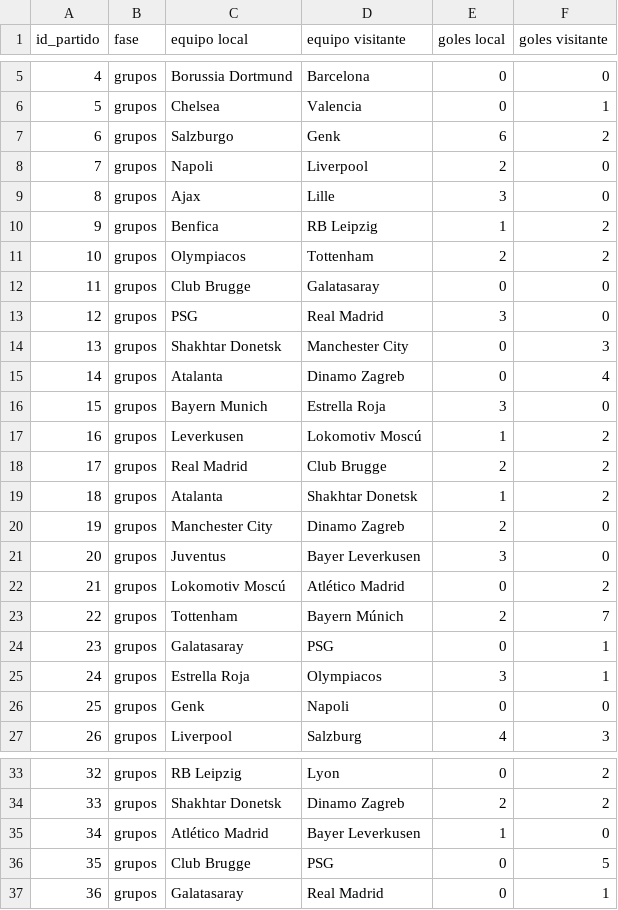
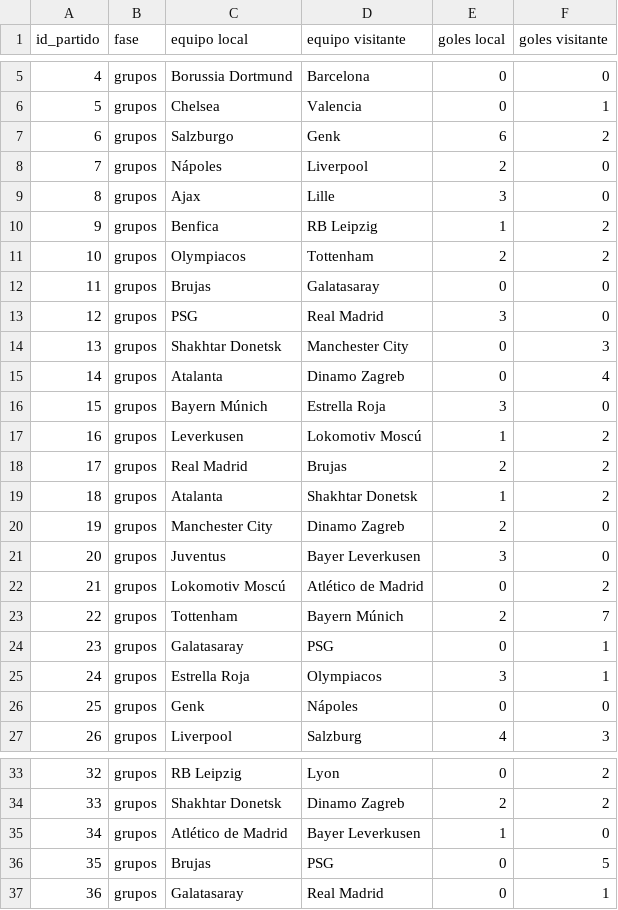
Before and after one commit to GonzaloGmv/analisis-de-datos_champions, a CSV file: 2019-2020.csv, drawn as a sheet; only a part is shown, gaps mark what is left out; the diff covers the shown part only.

```diff
--- a/2019-2020.csv
+++ b/2019-2020.csv
@@ -7,3 +7,3 @@ id_partido,fase,equipo local,equipo visitante,goles local,goles visitante
 6,grupos,Salzburgo,Genk,6,2
-7,grupos,Napoli,Liverpool,2,0
+7,grupos,Nápoles,Liverpool,2,0
 8,grupos,Ajax,Lille,3,0
@@ -11,3 +11,3 @@ id_partido,fase,equipo local,equipo visitante,goles local,goles visitante
 10,grupos,Olympiacos,Tottenham,2,2
-11,grupos,Club Brugge,Galatasaray,0,0
+11,grupos,Brujas,Galatasaray,0,0
 12,grupos,PSG,Real Madrid,3,0
@@ -15,5 +15,5 @@ id_partido,fase,equipo local,equipo visitante,goles local,goles visitante
 14,grupos,Atalanta,Dinamo Zagreb,0,4
-15,grupos,Bayern Munich,Estrella Roja,3,0
+15,grupos,Bayern Múnich,Estrella Roja,3,0
 16,grupos,Leverkusen,Lokomotiv Moscú,1,2
-17,grupos,Real Madrid,Club Brugge,2,2
+17,grupos,Real Madrid,Brujas,2,2
 18,grupos,Atalanta,Shakhtar Donetsk,1,2
@@ -21,3 +21,3 @@ id_partido,fase,equipo local,equipo visitante,goles local,goles visitante
 20,grupos,Juventus,Bayer Leverkusen,3,0
-21,grupos,Lokomotiv Moscú,Atlético Madrid,0,2
+21,grupos,Lokomotiv Moscú,Atlético de Madrid,0,2
 22,grupos,Tottenham,Bayern Múnich,2,7
@@ -25,3 +25,3 @@ id_partido,fase,equipo local,equipo visitante,goles local,goles visitante
 24,grupos,Estrella Roja,Olympiacos,3,1
-25,grupos,Genk,Napoli,0,0
+25,grupos,Genk,Nápoles,0,0
 26,grupos,Liverpool,Salzburg,4,3
@@ -34,4 +34,4 @@ id_partido,fase,equipo local,equipo visitante,goles local,goles visitante
 33,grupos,Shakhtar Donetsk,Dinamo Zagreb,2,2
-34,grupos,Atlético Madrid,Bayer Leverkusen,1,0
-35,grupos,Club Brugge,PSG,0,5
+34,grupos,Atlético de Madrid,Bayer Leverkusen,1,0
+35,grupos,Brujas,PSG,0,5
 36,grupos,Galatasaray,Real Madrid,0,1
```
Also changed, not shown: 15 edited cells elsewhere in this file, 2017-2018.csv, 2018-2019.csv, 3 other files.
